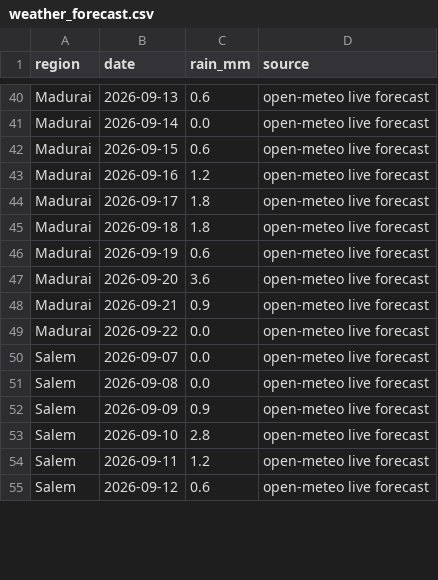
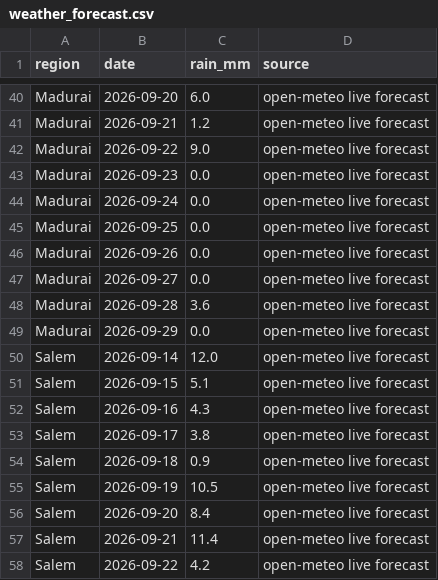
Before and after one commit to manvith2003/vaighai_, a CSV file: data/bronze/weather_forecast.csv, drawn as a sheet; only a part is shown, gaps mark what is left out; addresses are those after the commit; the diff covers the shown part only; the diff names each change by its address in the sheet, - before the commit and + after, or states it on an @@ line.

```diff
--- a/data/bronze/weather_forecast.csv
+++ b/data/bronze/weather_forecast.csv
-B40 (date): 2026-09-13
+B40 (date): 2026-09-20
-C40 (rain_mm): 0.6
+C40 (rain_mm): 6.0
-B41 (date): 2026-09-14
+B41 (date): 2026-09-21
-C41 (rain_mm): 0.0
+C41 (rain_mm): 1.2
-B42 (date): 2026-09-15
+B42 (date): 2026-09-22
-C42 (rain_mm): 0.6
+C42 (rain_mm): 9.0
-B43 (date): 2026-09-16
+B43 (date): 2026-09-23
-C43 (rain_mm): 1.2
+C43 (rain_mm): 0.0
-B44 (date): 2026-09-17
+B44 (date): 2026-09-24
-C44:C45 (rain_mm): 1.8
+C44:C45 (rain_mm): 0.0
-B45 (date): 2026-09-18
+B45 (date): 2026-09-25
-B46 (date): 2026-09-19
+B46 (date): 2026-09-26
-C46 (rain_mm): 0.6
+C46 (rain_mm): 0.0
-B47 (date): 2026-09-20
+B47 (date): 2026-09-27
-C47 (rain_mm): 3.6
+C47 (rain_mm): 0.0
-B48 (date): 2026-09-21
+B48 (date): 2026-09-28
-C48 (rain_mm): 0.9
+C48 (rain_mm): 3.6
-B49 (date): 2026-09-22
+B49 (date): 2026-09-29
-B50 (date): 2026-09-07
+B50 (date): 2026-09-14
-C50 (rain_mm): 0.0
+C50 (rain_mm): 12.0
-B51 (date): 2026-09-08
+B51 (date): 2026-09-15
-C51 (rain_mm): 0.0
+C51 (rain_mm): 5.1
+row 52: Salem | 2026-09-16 | 4.3 | open-meteo live forecast
+row 53: Salem | 2026-09-17 | 3.8 | open-meteo live forecast
-B54 (date): 2026-09-09
+B54 (date): 2026-09-18
-B55 (date): 2026-09-10
+B55 (date): 2026-09-19
-C55 (rain_mm): 2.8
+C55 (rain_mm): 10.5
-B56 (date): 2026-09-11
+B56 (date): 2026-09-20
-C56 (rain_mm): 1.2
+C56 (rain_mm): 8.4
-B57 (date): 2026-09-12
+B57 (date): 2026-09-21
-C57 (rain_mm): 0.6
+C57 (rain_mm): 11.4
+row 58: Salem | 2026-09-22 | 4.2 | open-meteo live forecast
```
Also changed, not shown: 7 added rows, 10 removed rows and 86 edited cells elsewhere in this file, data/bronze/weather_monthly.csv, data/gold/watchlist_decline_risk.csv, 11 other files.
